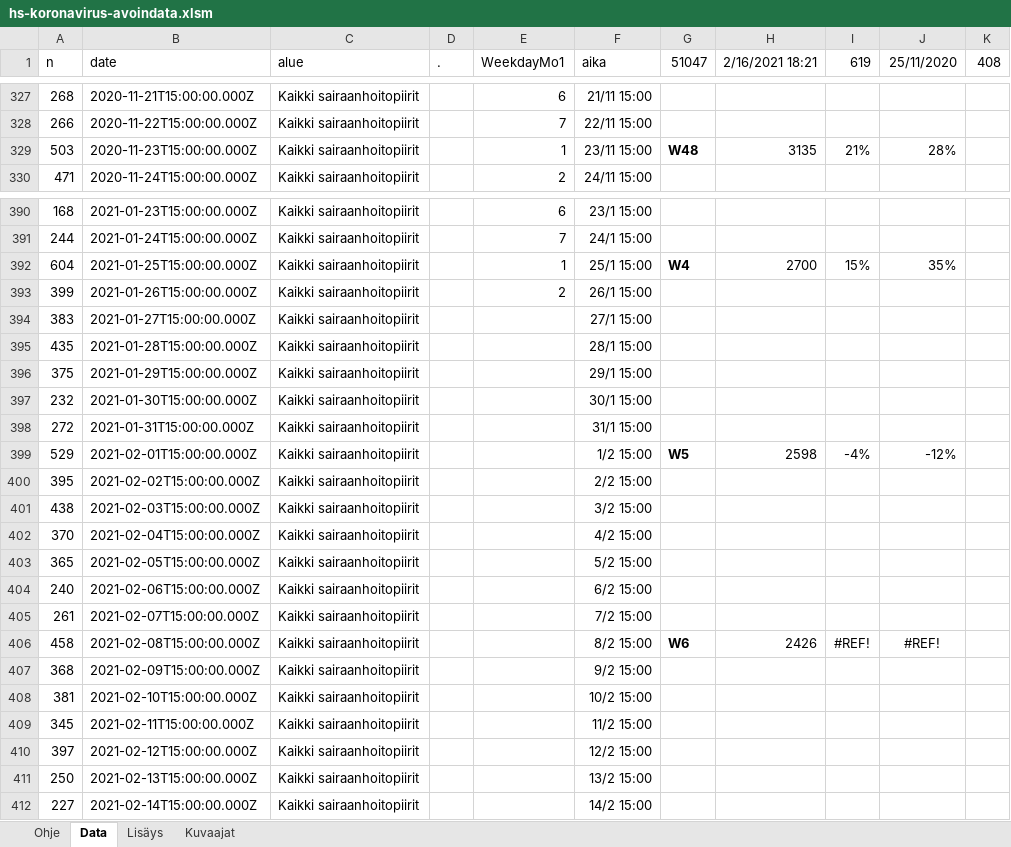
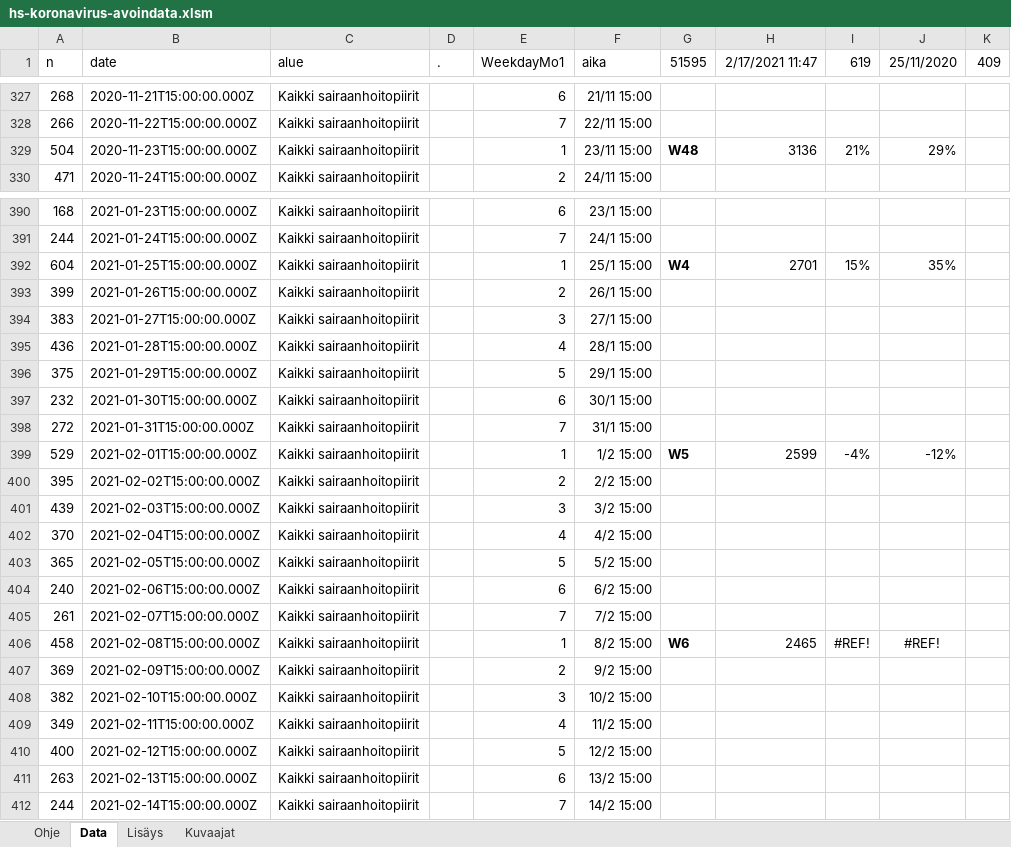
Before and after one commit to jussivirkkala/Excel, an Excel workbook: hs-koronavirus-avoindata/hs-koronavirus-avoindata.xlsm, sheet Data, drawn as a sheet; only a part is shown, gaps mark what is left out; values as stored, in another font and other column widths than the file's, no borders; charts and pictures not drawn; 1 other sheet too large or unreadable and not compared; the diff covers the shown part only; the diff names each change by its address in the sheet, - before the commit and + after, or states it on an @@ line.

```diff
--- a/hs-koronavirus-avoindata/hs-koronavirus-avoindata.xlsm (sheet Data)
+++ b/hs-koronavirus-avoindata/hs-koronavirus-avoindata.xlsm (sheet Data)
-G1: 51047
+G1: 51595
-H1: 2/16/2021 18:21
+H1: 2/17/2021 11:47
-K1: 408
+K1: 409
-A329 (n): 503
+A329 (n): 504
-H329 (2/17/2021 11:47): 3135
+H329 (2/17/2021 11:47): 3136
-J329 (25/11/2020): 28%
+J329 (25/11/2020): 29%
-H392 (2/17/2021 11:47): 2700
+H392 (2/17/2021 11:47): 2701
-E394 (WeekdayMo1): (empty)
+E394 (WeekdayMo1): 3
-A395 (n): 435
+A395 (n): 436
-E395 (WeekdayMo1): (empty)
+E395 (WeekdayMo1): 4
-E396 (WeekdayMo1): (empty)
+E396 (WeekdayMo1): 5
-E397 (WeekdayMo1): (empty)
+E397 (WeekdayMo1): 6
-E398 (WeekdayMo1): (empty)
+E398 (WeekdayMo1): 7
-E399 (WeekdayMo1): (empty)
+E399 (WeekdayMo1): 1
-H399 (2/17/2021 11:47): 2598
+H399 (2/17/2021 11:47): 2599
-E400 (WeekdayMo1): (empty)
+E400 (WeekdayMo1): 2
-A401 (n): 438
+A401 (n): 439
-E401 (WeekdayMo1): (empty)
+E401 (WeekdayMo1): 3
-E402 (WeekdayMo1): (empty)
+E402 (WeekdayMo1): 4
-E403 (WeekdayMo1): (empty)
+E403 (WeekdayMo1): 5
-E404 (WeekdayMo1): (empty)
+E404 (WeekdayMo1): 6
-E405 (WeekdayMo1): (empty)
+E405 (WeekdayMo1): 7
-E406 (WeekdayMo1): (empty)
+E406 (WeekdayMo1): 1
-H406 (2/17/2021 11:47): 2426
+H406 (2/17/2021 11:47): 2465
-A407 (n): 368
+A407 (n): 369
-E407 (WeekdayMo1): (empty)
+E407 (WeekdayMo1): 2
-A408 (n): 381
+A408 (n): 382
-E408 (WeekdayMo1): (empty)
+E408 (WeekdayMo1): 3
-A409 (n): 345
+A409 (n): 349
-E409 (WeekdayMo1): (empty)
+E409 (WeekdayMo1): 4
-A410 (n): 397
+A410 (n): 400
-E410 (WeekdayMo1): (empty)
+E410 (WeekdayMo1): 5
-A411 (n): 250
+A411 (n): 263
-E411 (WeekdayMo1): (empty)
+E411 (WeekdayMo1): 6
-A412 (n): 227
+A412 (n): 244
-E412 (WeekdayMo1): (empty)
+E412 (WeekdayMo1): 7
```
Also changed, not shown: other rows of this sheet, sheet Kuvaajat, formulas that keep their value, charts or pictures.
